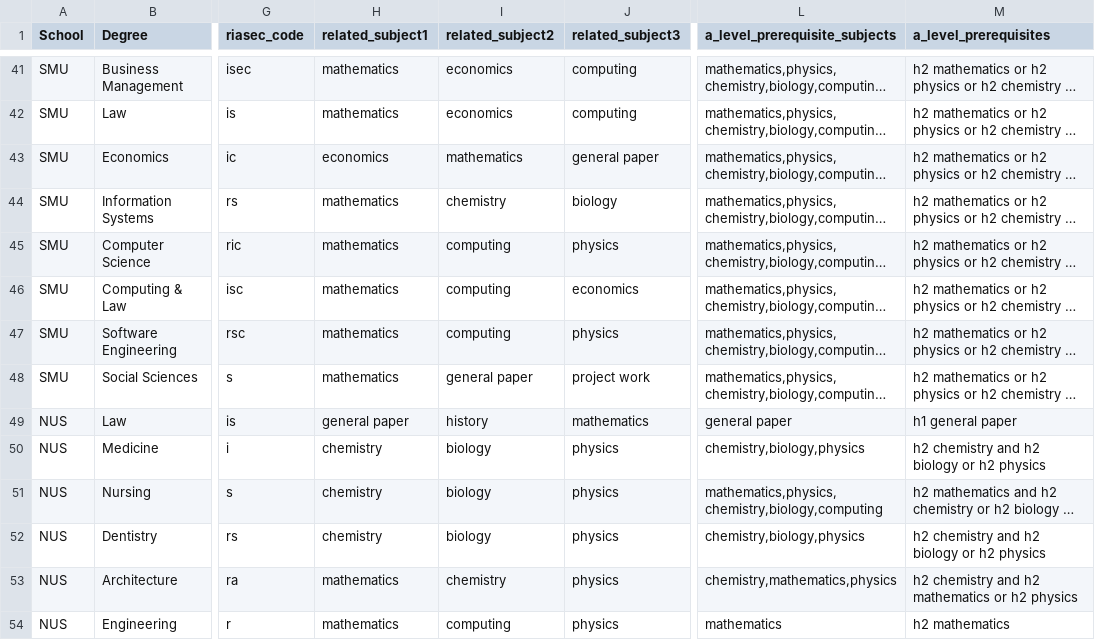
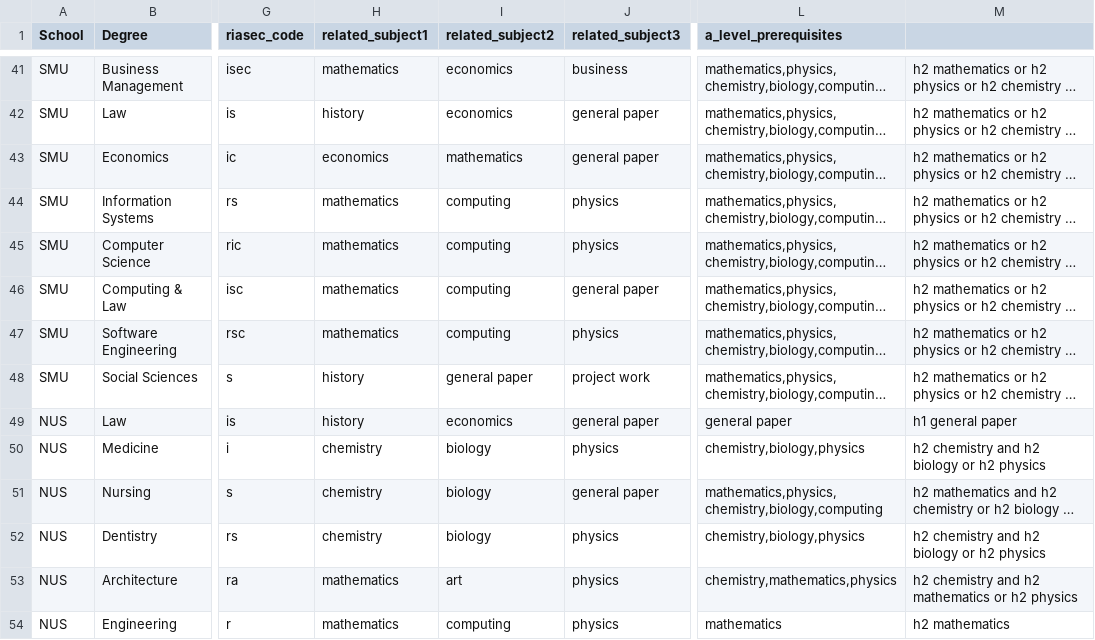
Before and after one commit to GordonChen19/FindMyCollege, a CSV file: Website/static/Degree.csv, drawn as a sheet; only a part is shown, gaps mark what is left out; long unchanged cells end in …; the diff covers the shown part only; the diff names each change by its address in the sheet, - before the commit and + after, or states it on an @@ line.

```diff
--- a/Website/static/Degree.csv
+++ b/Website/static/Degree.csv
-L1: a_level_prerequisite_subjects
+L1: a_level_prerequisites
-M1: a_level_prerequisites
+M1: (empty)
-J41 (related_subject3): computing
+J41 (related_subject3): business
-H42 (related_subject1): mathematics
+H42 (related_subject1): history
-J42 (related_subject3): computing
+J42 (related_subject3): general paper
-I44 (related_subject2): chemistry
+I44 (related_subject2): computing
-J44 (related_subject3): biology
+J44 (related_subject3): physics
-J46 (related_subject3): economics
+J46 (related_subject3): general paper
-H48 (related_subject1): mathematics
+H48 (related_subject1): history
-H49 (related_subject1): general paper
+H49 (related_subject1): history
-I49 (related_subject2): history
+I49 (related_subject2): economics
-J49 (related_subject3): mathematics
+J49 (related_subject3): general paper
-J51 (related_subject3): physics
+J51 (related_subject3): general paper
-I53 (related_subject2): chemistry
+I53 (related_subject2): art
```
Also changed, not shown: 60 edited cells elsewhere in this file, 1 other file.
